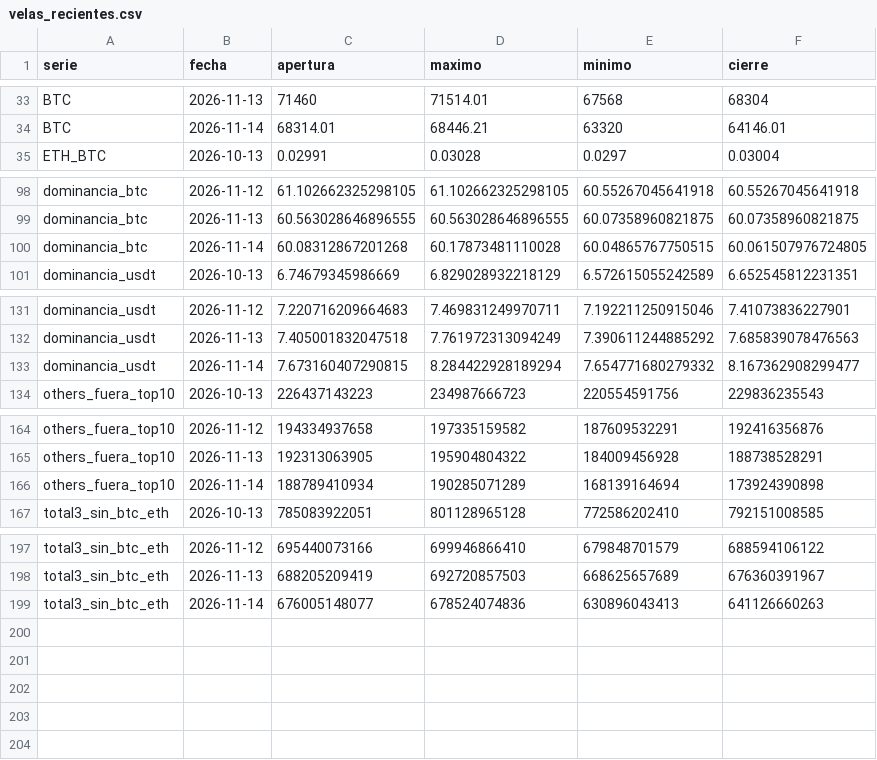
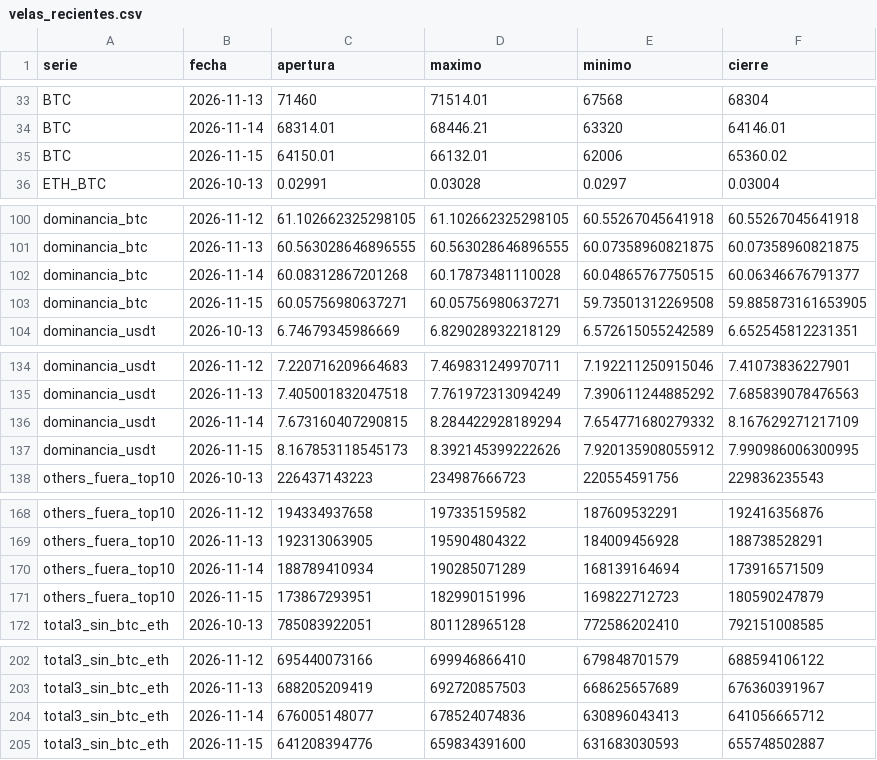
Before and after one commit to OSQUIR99/VELAS-BACKTEST, a CSV file: ESTUDIOS_DOMINANCIA/velas_recientes.csv, drawn as a sheet; only a part is shown, gaps mark what is left out; the diff covers the shown part only.

Commit message:
Dominancias: velas hasta 2026-11-15

```diff
--- a/ESTUDIOS_DOMINANCIA/velas_recientes.csv
+++ b/ESTUDIOS_DOMINANCIA/velas_recientes.csv
@@ -34,2 +34,3 @@ BTC,2026-11-13,71460,71514.01,67568,68304
 BTC,2026-11-14,68314.01,68446.21,63320,64146.01
+BTC,2026-11-15,64150.01,66132.01,62006,65360.02
 ETH_BTC,2026-10-13,0.02991,0.03028,0.0297,0.03004
@@ -99,3 +101,4 @@ dominancia_btc,2026-11-12,61.102662325298105,61.102662325298105,60.5526704564191
 dominancia_btc,2026-11-13,60.563028646896555,60.563028646896555,60.07358960821875,60.07358960821875
-dominancia_btc,2026-11-14,60.08312867201268,60.17873481110028,60.04865767750515,60.061507976724805
+dominancia_btc,2026-11-14,60.08312867201268,60.17873481110028,60.04865767750515,60.06346676791377
+dominancia_btc,2026-11-15,60.05756980637271,60.05756980637271,59.73501312269508,59.885873161653905
 dominancia_usdt,2026-10-13,6.74679345986669,6.829028932218129,6.572615055242589,6.652545812231351
@@ -132,3 +135,4 @@ dominancia_usdt,2026-11-12,7.220716209664683,7.469831249970711,7.192211250915046
 dominancia_usdt,2026-11-13,7.405001832047518,7.761972313094249,7.390611244885292,7.685839078476563
-dominancia_usdt,2026-11-14,7.673160407290815,8.284422928189294,7.654771680279332,8.167362908299477
+dominancia_usdt,2026-11-14,7.673160407290815,8.284422928189294,7.654771680279332,8.167629271217109
+dominancia_usdt,2026-11-15,8.167853118545173,8.392145399222626,7.920135908055912,7.990986006300995
 others_fuera_top10,2026-10-13,226437143223,234987666723,220554591756,229836235543
@@ -165,3 +169,4 @@ others_fuera_top10,2026-11-12,194334937658,197335159582,187609532291,19241635687
 others_fuera_top10,2026-11-13,192313063905,195904804322,184009456928,188738528291
-others_fuera_top10,2026-11-14,188789410934,190285071289,168139164694,173924390898
+others_fuera_top10,2026-11-14,188789410934,190285071289,168139164694,173916571509
+others_fuera_top10,2026-11-15,173867293951,182990151996,169822712723,180590247879
 total3_sin_btc_eth,2026-10-13,785083922051,801128965128,772586202410,792151008585
@@ -198,2 +203,3 @@ total3_sin_btc_eth,2026-11-12,695440073166,699946866410,679848701579,68859410612
 total3_sin_btc_eth,2026-11-13,688205209419,692720857503,668625657689,676360391967
-total3_sin_btc_eth,2026-11-14,676005148077,678524074836,630896043413,641126660263
+total3_sin_btc_eth,2026-11-14,676005148077,678524074836,630896043413,641056665712
+total3_sin_btc_eth,2026-11-15,641208394776,659834391600,631683030593,655748502887
```
Also changed, not shown: 1 added row elsewhere in this file.
